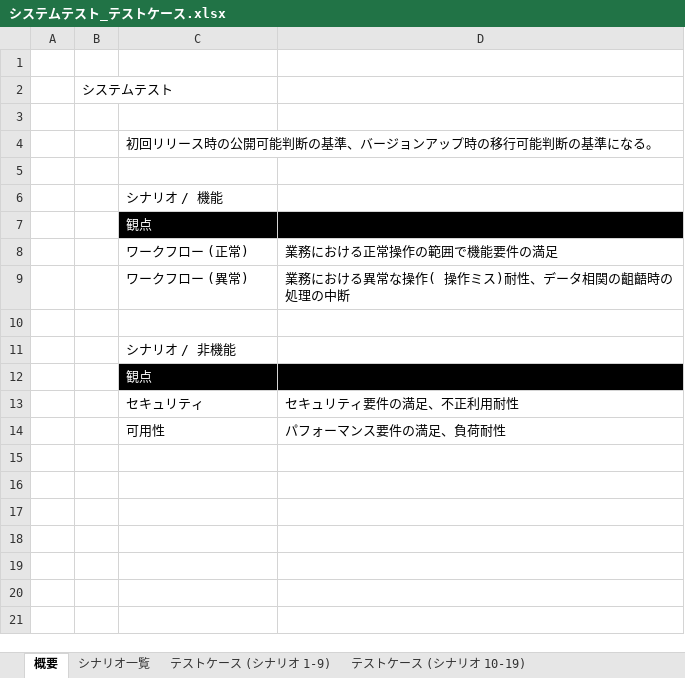
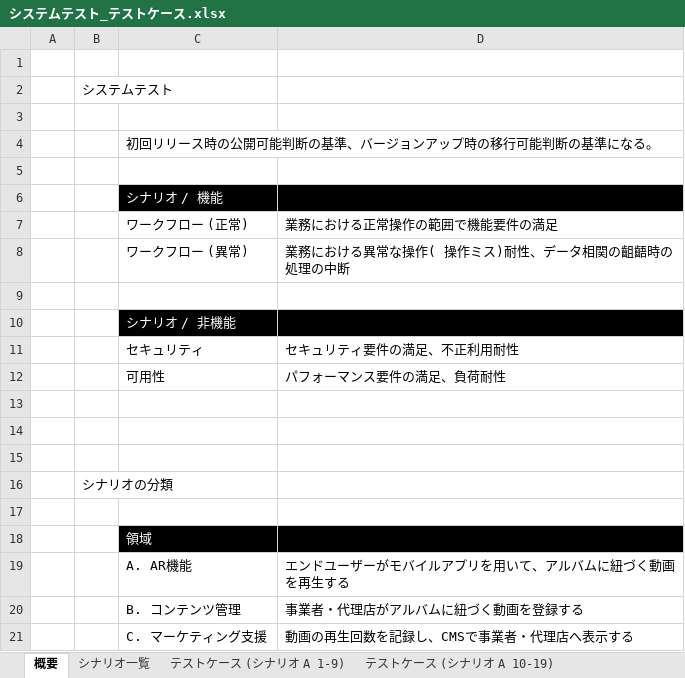
Before and after one commit to Rie-Ishimura/https-github.com-uetomae-msar_Documents_1, an Excel workbook: 03.試験/システムテスト_テストケース.xlsx, sheet 概要, drawn as a sheet; values as stored, in another font and other column widths than the file's, no borders; removed rows and columns are numbered as before the commit, all else as after; the diff names each change by its address in the sheet, - before the commit and + after, or states it on an @@ line.

Commit message:
4次開発時のシステムテスト仕様書, テストケースを作成

```diff
--- a/03.試験/システムテスト_テストケース.xlsx (sheet 概要)
+++ b/03.試験/システムテスト_テストケース.xlsx (sheet 概要)
-sheet tab: テストケース (シナリオ 1-9)
+sheet tab: テストケース (シナリオ A 1-9)
-sheet tab: テストケース (シナリオ 10-19)
+sheet tab: テストケース (シナリオ A 10-19)
-C6:D6 fill: none
+C6:D6 fill: #000000
-C6 text colour: black
+C6 text colour: #FFFFFF
-row 7:  |  | 観点
-C10:D10 fill: none
+C10:D10 fill: #000000
-C10 text colour: black
+C10 text colour: #FFFFFF
-row 12:  |  | 観点
+row 13: (empty)
+row 14: (empty)
+row 15: (empty)
+row 16:  | シナリオの分類
+row 17: (empty)
+row 18:  |  | 領域
+row 19:  |  | A. AR機能 | エンドユーザーがモバイルアプリを用いて、アルバムに紐づく動画を再生する
+row 20:  |  | B. コンテンツ管理 | 事業者・代理店がアルバムに紐づく動画を登録する
+row 21:  |  | C. マーケティング支援 | 動画の再生回数を記録し、CMSで事業者・代理店へ表示する
```
Also changed, not shown: sheet シナリオ一覧, sheet テストケース (シナリオ A 1-9), sheet テストケース (シナリオ A 10-19), sheet テストケース (シナリオ A 29-38), sheet テストケース (シナリオ A 20-28), other sheet tabs, formulas that keep their value.
